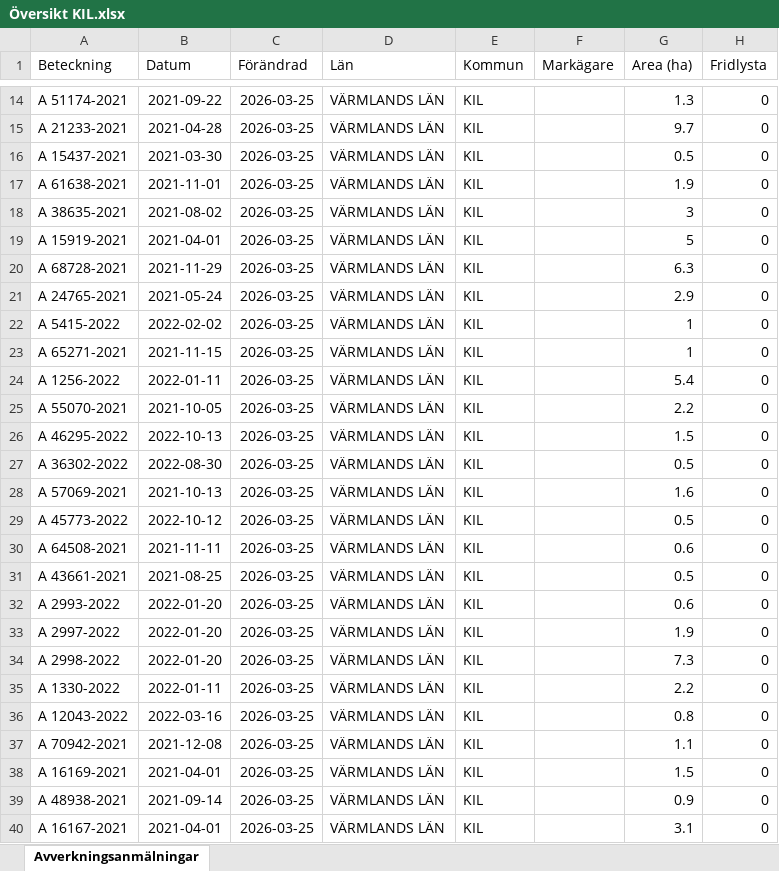
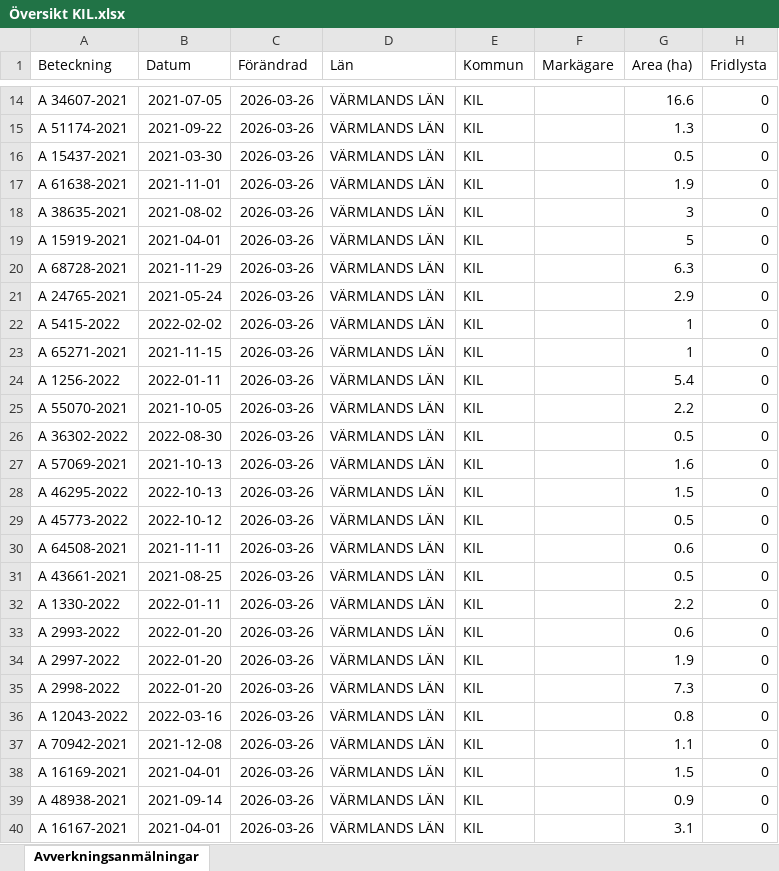
Before and after one commit to klasma/Logging_1715, an Excel workbook: Översikt KIL.xlsx, sheet Avverkningsanmälningar, drawn as a sheet; only a part is shown, gaps mark what is left out; values as stored, in another font and other column widths than the file's, no borders; the diff covers the shown part only; the diff names each change by its address in the sheet, - before the commit and + after, or states it on an @@ line.

```diff
--- a/Översikt KIL.xlsx (sheet Avverkningsanmälningar)
+++ b/Översikt KIL.xlsx (sheet Avverkningsanmälningar)
-A14 (Beteckning): A 51174-2021
+A14 (Beteckning): A 34607-2021
-B14 (Datum): 2021-09-22
+B14 (Datum): 2021-07-05
-C14:C40 (Förändrad): 2026-03-25
+C14:C40 (Förändrad): 2026-03-26
-G14 (Area (ha)): 1.3
+G14 (Area (ha)): 16.6
-A15 (Beteckning): A 21233-2021
+A15 (Beteckning): A 51174-2021
-B15 (Datum): 2021-04-28
+B15 (Datum): 2021-09-22
-G15 (Area (ha)): 9.7
+G15 (Area (ha)): 1.3
-A26 (Beteckning): A 46295-2022
+A26 (Beteckning): A 36302-2022
-B26 (Datum): 2022-10-13
+B26 (Datum): 2022-08-30
-G26 (Area (ha)): 1.5
+G26 (Area (ha)): 0.5
-A27 (Beteckning): A 36302-2022
+A27 (Beteckning): A 57069-2021
-B27 (Datum): 2022-08-30
+B27 (Datum): 2021-10-13
-G27 (Area (ha)): 0.5
+G27 (Area (ha)): 1.6
-A28 (Beteckning): A 57069-2021
+A28 (Beteckning): A 46295-2022
-B28 (Datum): 2021-10-13
+B28 (Datum): 2022-10-13
-G28 (Area (ha)): 1.6
+G28 (Area (ha)): 1.5
-A32 (Beteckning): A 2993-2022
+A32 (Beteckning): A 1330-2022
-B32 (Datum): 2022-01-20
+B32 (Datum): 2022-01-11
-G32 (Area (ha)): 0.6
+G32 (Area (ha)): 2.2
-A33 (Beteckning): A 2997-2022
+A33 (Beteckning): A 2993-2022
-G33 (Area (ha)): 1.9
+G33 (Area (ha)): 0.6
-A34 (Beteckning): A 2998-2022
+A34 (Beteckning): A 2997-2022
-G34 (Area (ha)): 7.3
+G34 (Area (ha)): 1.9
-A35 (Beteckning): A 1330-2022
+A35 (Beteckning): A 2998-2022
-B35 (Datum): 2022-01-11
+B35 (Datum): 2022-01-20
-G35 (Area (ha)): 2.2
+G35 (Area (ha)): 7.3
```
Also changed, not shown: 1279 edited cells elsewhere in this sheet, artfynd/A 26849-2023 artfynd.xlsx, artfynd/A 37408-2022 artfynd.xlsx, 50 other files.
